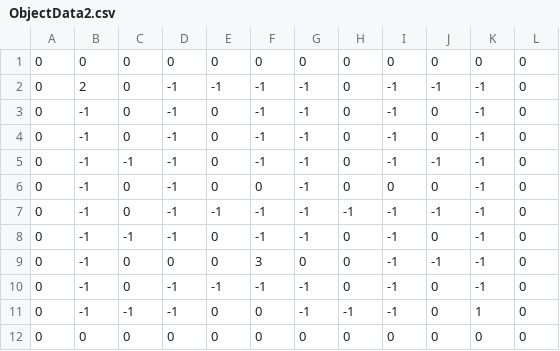
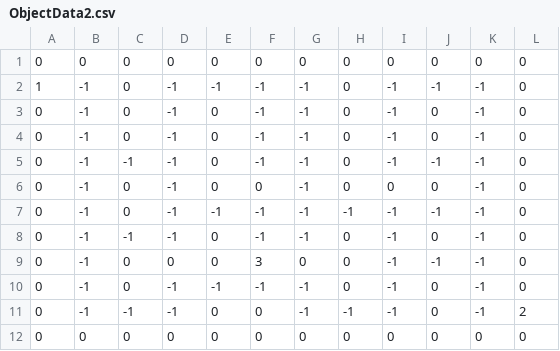
Before and after one commit to SyunsukeGoto/PikkaPokka, a CSV file: CESA2019/Assets/StreamingAssets/Data/StageData/ObjectData2.csv, drawn as a sheet.

```diff
--- a/CESA2019/Assets/StreamingAssets/Data/StageData/ObjectData2.csv
+++ b/CESA2019/Assets/StreamingAssets/Data/StageData/ObjectData2.csv
@@ -1,3 +1,3 @@
 0,0,0,0,0,0,0,0,0,0,0,0
-0,2,0,-1,-1,-1,-1,0,-1,-1,-1,0
+1,-1,0,-1,-1,-1,-1,0,-1,-1,-1,0
 0,-1,0,-1,0,-1,-1,0,-1,0,-1,0
@@ -10,3 +10,3 @@
 0,-1,0,-1,-1,-1,-1,0,-1,0,-1,0
-0,-1,-1,-1,0,0,-1,-1,-1,0,1,0
+0,-1,-1,-1,0,0,-1,-1,-1,0,-1,2
 0,0,0,0,0,0,0,0,0,0,0,0
```
Also changed, not shown: CESA2019/Assets/StreamingAssets/Data/StageData/ObjectData3.csv, CESA2019/Assets/StreamingAssets/Data/StageData/ObjectData4.csv, 9 other files.
